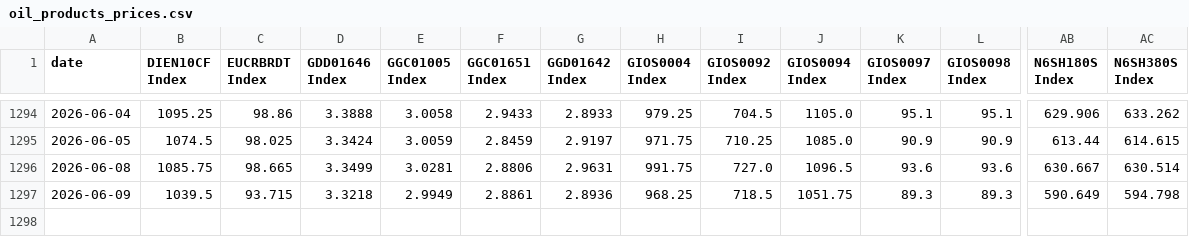
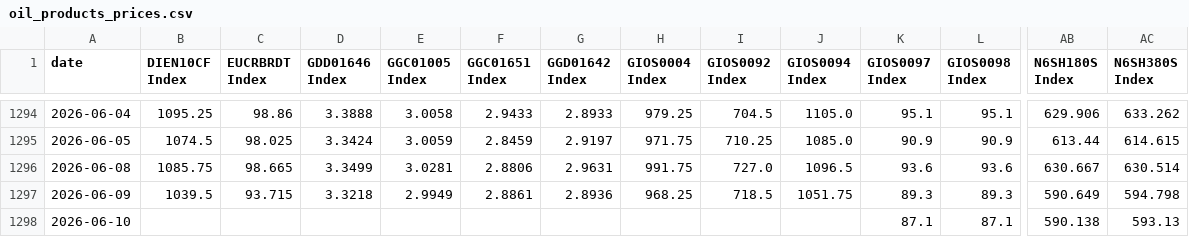
Before and after one commit to scottausor/energy-dashboard, a CSV file: data/prices/oil_products_prices.csv, drawn as a sheet; only a part is shown, gaps mark what is left out; rows hold the shown columns only; the diff names each change by its address in the sheet, - before the commit and + after, or states it on an @@ line.

Commit message:
data: auto-update 2026-06-10 11:50

```diff
--- a/data/prices/oil_products_prices.csv
+++ b/data/prices/oil_products_prices.csv
+row 1298: 2026-06-10 |  |  |  |  |  |  |  |  |  | 87.1 | 87.1 | 590.138 | 593.13
```
Also changed, not shown: data/futures/CL1_Comdty_chain.csv, data/futures/CO1_Comdty_chain.csv, 13 other files.
